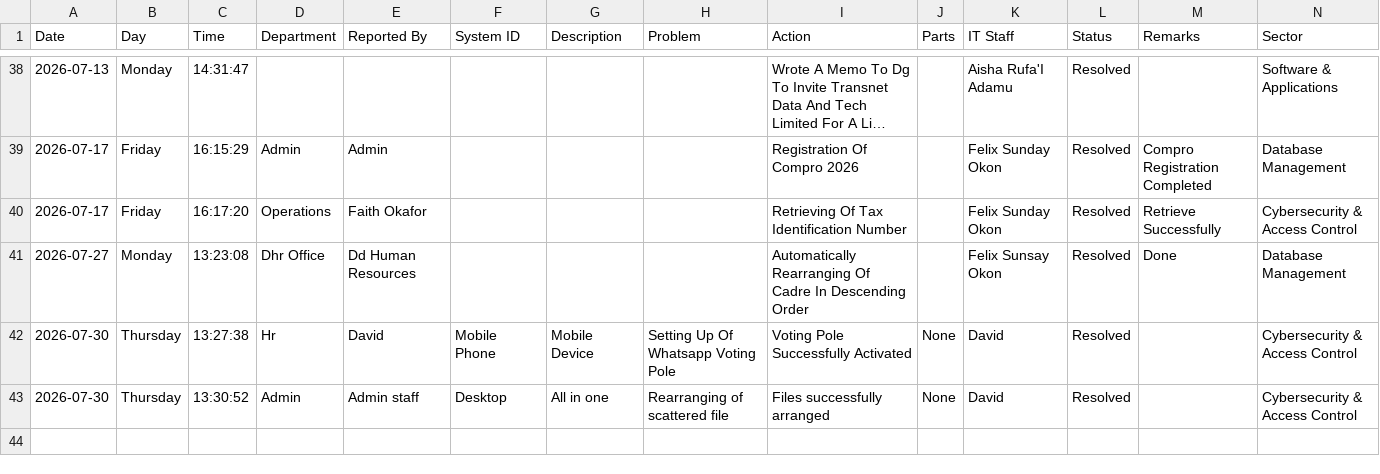
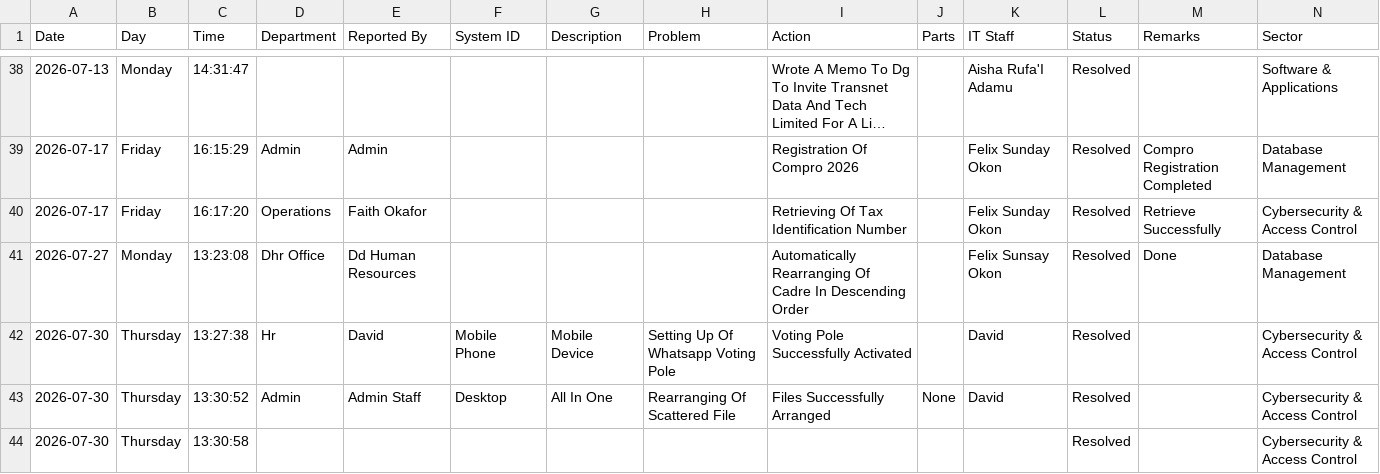
Before and after one commit to motechbello1/ICT-Report-Portal, a CSV file: ict_master_log.csv, drawn as a sheet; only a part is shown, gaps mark what is left out; long unchanged cells end in ….

Commit message:
Auto-sync ict_master_log.csv

```diff
--- a/ict_master_log.csv
+++ b/ict_master_log.csv
@@ -41,3 +41,4 @@ Date,Day,Time,Department,Reported By,System ID,Description,Problem,Action,Parts,
 2026-07-27,Monday,13:23:08,Dhr Office,Dd Human Resources,,,,Automatically Rearranging Of Cadre In Descending Order,,Felix Sunsay Okon,Resolved,Done,Database Management
-2026-07-30,Thursday,13:27:38,Hr,David,Mobile Phone,Mobile Device,Setting Up Of Whatsapp Voting Pole,Voting Pole Successfully Activated,None,David,Resolved,,Cybersecurity & Access Control
-2026-07-30,Thursday,13:30:52,Admin ,Admin staff ,Desktop ,All in one ,Rearranging of scattered file ,Files successfully arranged ,None ,David ,Resolved,,Cybersecurity & Access Control
+2026-07-30,Thursday,13:27:38,Hr,David,Mobile Phone,Mobile Device,Setting Up Of Whatsapp Voting Pole,Voting Pole Successfully Activated,,David,Resolved,,Cybersecurity & Access Control
+2026-07-30,Thursday,13:30:52,Admin,Admin Staff,Desktop,All In One,Rearranging Of Scattered File,Files Successfully Arranged,None,David,Resolved,,Cybersecurity & Access Control
+2026-07-30,Thursday,13:30:58,,,,,,,,,Resolved,,Cybersecurity & Access Control
```
